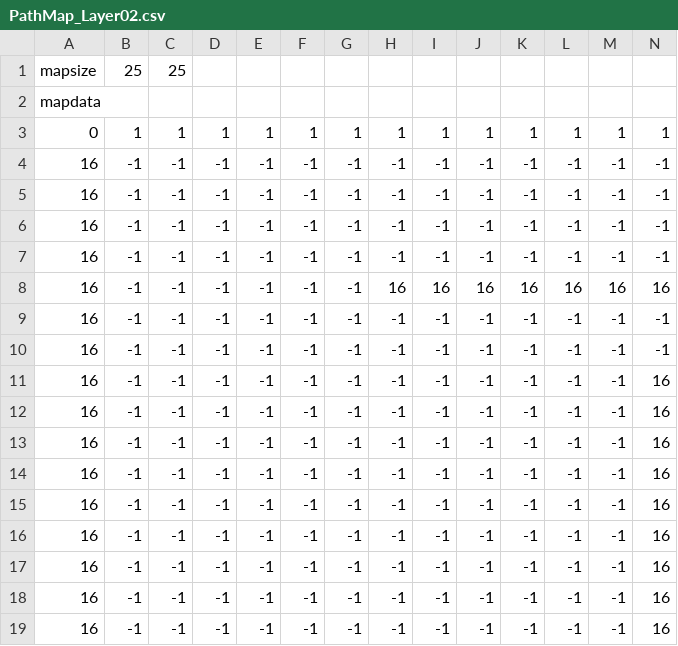
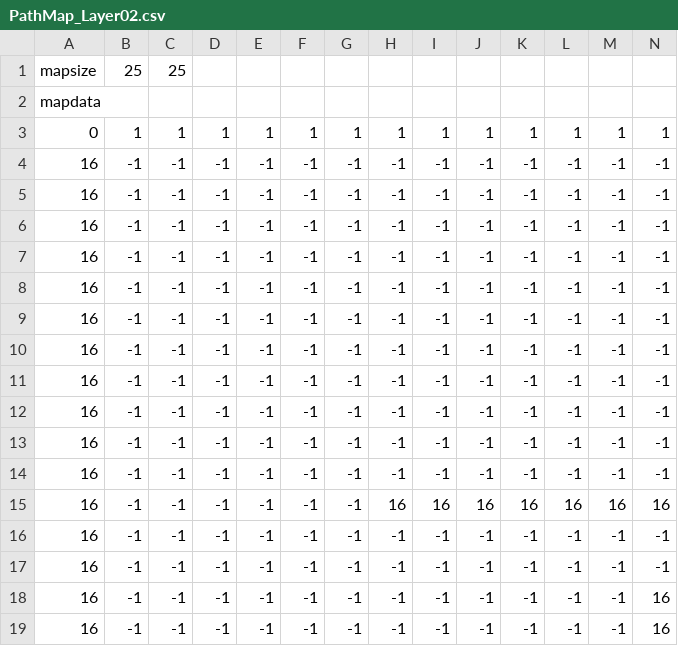
Before and after one commit to pupuma/ArreiaAdventure-Portfolio, a CSV file: ArreiaAdventure/Resources/Scripts/PathMap_Layer02.csv, drawn as a sheet; only a part is shown; the shorter side is filled out with more unchanged rows; rows hold the shown columns only; the diff names each change by its address in the sheet, - before the commit and + after, or states it on an @@ line.

```diff
--- a/ArreiaAdventure/Resources/Scripts/PathMap_Layer02.csv
+++ b/ArreiaAdventure/Resources/Scripts/PathMap_Layer02.csv
+row 8: 16 | -1 | -1 | -1 | -1 | -1 | -1 | -1 | -1 | -1 | -1 | -1 | -1 | -1
+row 9: 16 | -1 | -1 | -1 | -1 | -1 | -1 | -1 | -1 | -1 | -1 | -1 | -1 | -1
+row 10: 16 | -1 | -1 | -1 | -1 | -1 | -1 | -1 | -1 | -1 | -1 | -1 | -1 | -1
+row 11: 16 | -1 | -1 | -1 | -1 | -1 | -1 | -1 | -1 | -1 | -1 | -1 | -1 | -1
+row 12: 16 | -1 | -1 | -1 | -1 | -1 | -1 | -1 | -1 | -1 | -1 | -1 | -1 | -1
+row 13: 16 | -1 | -1 | -1 | -1 | -1 | -1 | -1 | -1 | -1 | -1 | -1 | -1 | -1
+row 14: 16 | -1 | -1 | -1 | -1 | -1 | -1 | -1 | -1 | -1 | -1 | -1 | -1 | -1
```
Also changed, not shown: ArreiaAdventure/Resources/Scripts/MapData_Layer01.csv, ArreiaAdventure/Resources/Scripts/PathMap_Layer01.csv, 37 other files.
